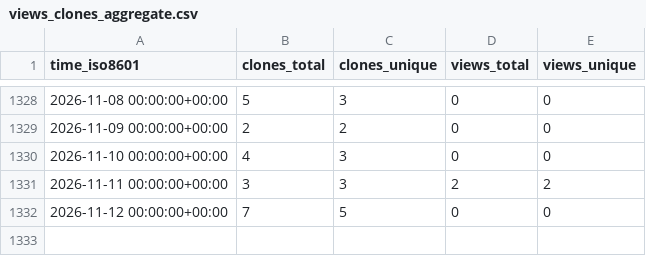
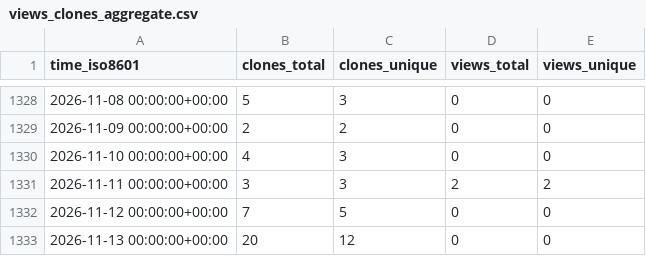
Before and after one commit to jiyuuchc/lacss, a CSV file: jiyuuchc/lacss/ghrs-data/views_clones_aggregate.csv, drawn as a sheet; only a part is shown, gaps mark what is left out; the diff names each change by its address in the sheet, - before the commit and + after, or states it on an @@ line.

```diff
--- a/jiyuuchc/lacss/ghrs-data/views_clones_aggregate.csv
+++ b/jiyuuchc/lacss/ghrs-data/views_clones_aggregate.csv
+row 1333: 2026-11-13 00:00:00+00:00 | 20 | 12 | 0 | 0
```
Also changed, not shown: 1 other file.
